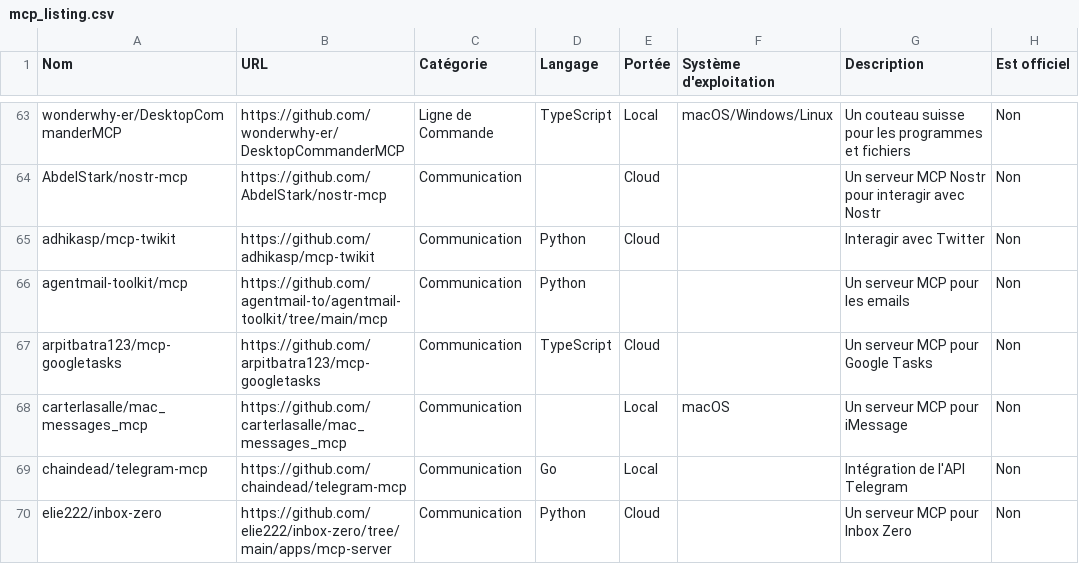
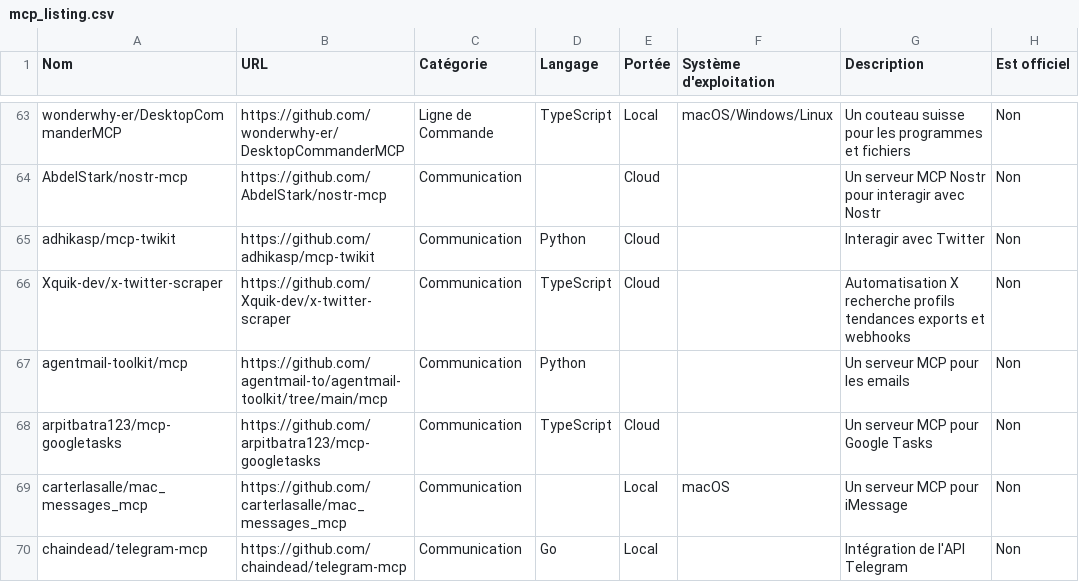
Before and after one commit to Spysailor/awesome-mcp-servers, a CSV file: mcp_listing.csv, drawn as a sheet; only a part is shown, gaps mark what is left out; the shorter side is filled out with more unchanged rows; the diff names each change by its address in the sheet, - before the commit and + after, or states it on an @@ line.

Commit message:
Add Xquik MCP listing

```diff
--- a/mcp_listing.csv
+++ b/mcp_listing.csv
+row 66: Xquik-dev/x-twitter-scraper | https://github.com/Xquik-dev/x-twitter-scraper | Communication | TypeScript | Cloud |  | Automatisation X recherche profils tendances exports et webhooks | Non
```
Also changed, not shown: 1 other file.
